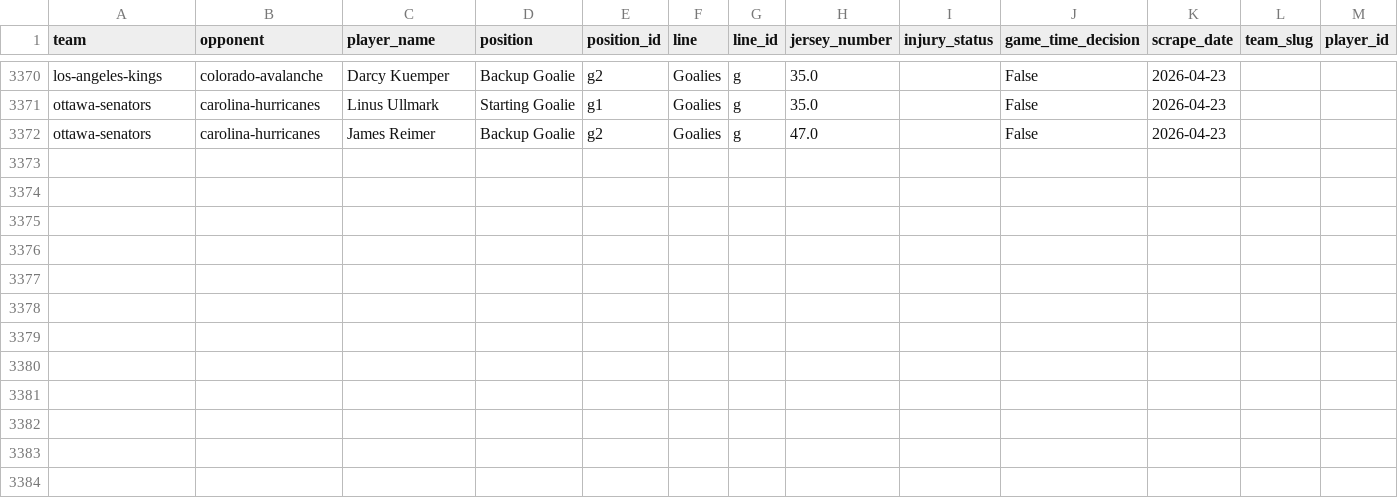
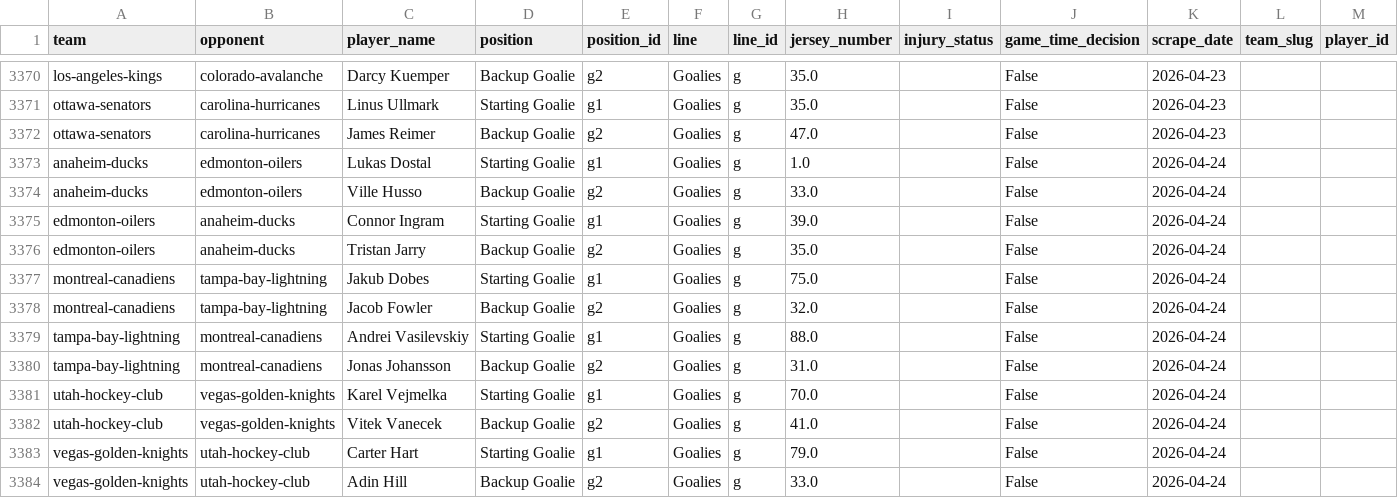
Before and after one commit to naustin1117/oddsAnalyzer, a CSV file: data/lineup_goalies.csv, drawn as a sheet; only a part is shown, gaps mark what is left out.

```diff
--- a/data/lineup_goalies.csv
+++ b/data/lineup_goalies.csv
@@ -3372 +3372,13 @@ ottawa-senators,carolina-hurricanes,Linus Ullmark,Starting Goalie,g1,Goalies,g,3
 ottawa-senators,carolina-hurricanes,James Reimer,Backup Goalie,g2,Goalies,g,47.0,,False,2026-04-23,,
+anaheim-ducks,edmonton-oilers,Lukas Dostal,Starting Goalie,g1,Goalies,g,1.0,,False,2026-04-24,,
+anaheim-ducks,edmonton-oilers,Ville Husso,Backup Goalie,g2,Goalies,g,33.0,,False,2026-04-24,,
+edmonton-oilers,anaheim-ducks,Connor Ingram,Starting Goalie,g1,Goalies,g,39.0,,False,2026-04-24,,
+edmonton-oilers,anaheim-ducks,Tristan Jarry,Backup Goalie,g2,Goalies,g,35.0,,False,2026-04-24,,
+montreal-canadiens,tampa-bay-lightning,Jakub Dobes,Starting Goalie,g1,Goalies,g,75.0,,False,2026-04-24,,
+montreal-canadiens,tampa-bay-lightning,Jacob Fowler,Backup Goalie,g2,Goalies,g,32.0,,False,2026-04-24,,
+tampa-bay-lightning,montreal-canadiens,Andrei Vasilevskiy,Starting Goalie,g1,Goalies,g,88.0,,False,2026-04-24,,
+tampa-bay-lightning,montreal-canadiens,Jonas Johansson,Backup Goalie,g2,Goalies,g,31.0,,False,2026-04-24,,
+utah-hockey-club,vegas-golden-knights,Karel Vejmelka,Starting Goalie,g1,Goalies,g,70.0,,False,2026-04-24,,
+utah-hockey-club,vegas-golden-knights,Vitek Vanecek,Backup Goalie,g2,Goalies,g,41.0,,False,2026-04-24,,
+vegas-golden-knights,utah-hockey-club,Carter Hart,Starting Goalie,g1,Goalies,g,79.0,,False,2026-04-24,,
+vegas-golden-knights,utah-hockey-club,Adin Hill,Backup Goalie,g2,Goalies,g,33.0,,False,2026-04-24,,
```
Also changed, not shown: data/lineup_injuries.csv, 1 other file.
